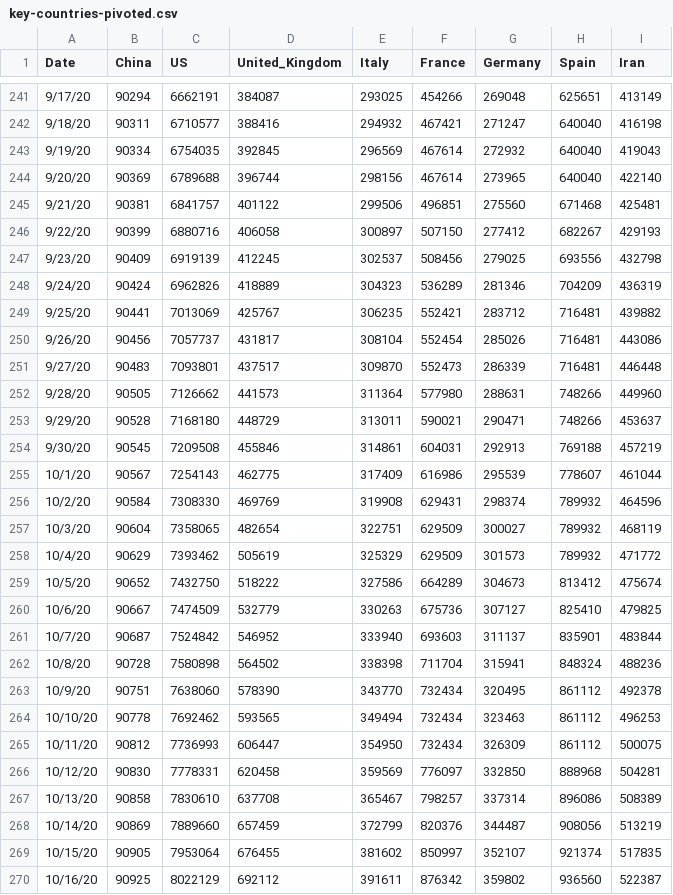
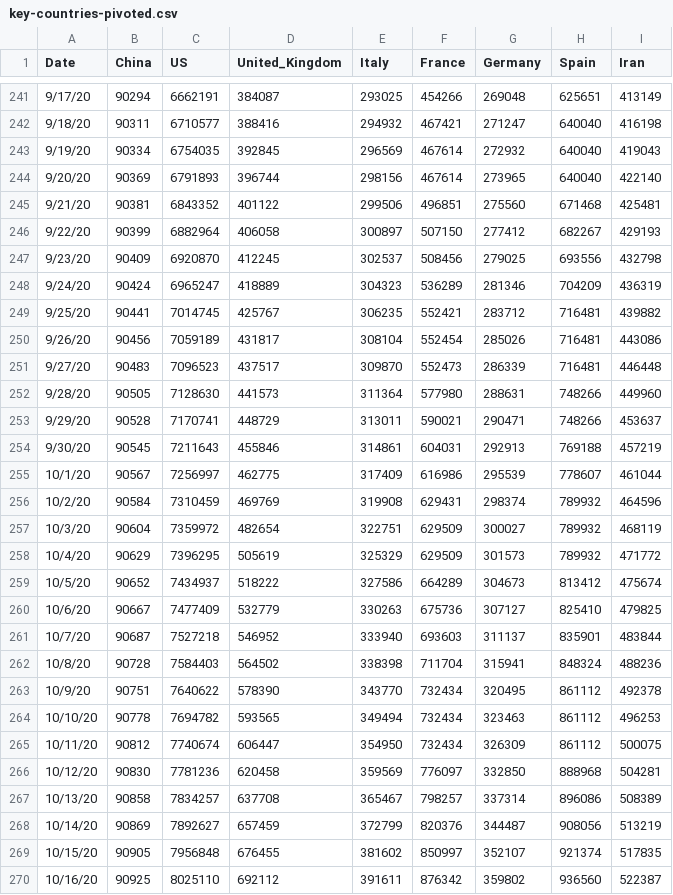
Before and after one commit to TrevorWinstral/COVID_simplified, a CSV file: data/key-countries-pivoted.csv, drawn as a sheet; only a part is shown, gaps mark what is left out; the diff covers the shown part only.

```diff
--- a/data/key-countries-pivoted.csv
+++ b/data/key-countries-pivoted.csv
@@ -243,28 +243,28 @@ Date,China,US,United_Kingdom,Italy,France,Germany,Spain,Iran
 9/19/20,90334,6754035,392845,296569,467614,272932,640040,419043
-9/20/20,90369,6789688,396744,298156,467614,273965,640040,422140
-9/21/20,90381,6841757,401122,299506,496851,275560,671468,425481
-9/22/20,90399,6880716,406058,300897,507150,277412,682267,429193
-9/23/20,90409,6919139,412245,302537,508456,279025,693556,432798
-9/24/20,90424,6962826,418889,304323,536289,281346,704209,436319
-9/25/20,90441,7013069,425767,306235,552421,283712,716481,439882
-9/26/20,90456,7057737,431817,308104,552454,285026,716481,443086
-9/27/20,90483,7093801,437517,309870,552473,286339,716481,446448
-9/28/20,90505,7126662,441573,311364,577980,288631,748266,449960
-9/29/20,90528,7168180,448729,313011,590021,290471,748266,453637
-9/30/20,90545,7209508,455846,314861,604031,292913,769188,457219
-10/1/20,90567,7254143,462775,317409,616986,295539,778607,461044
-10/2/20,90584,7308330,469769,319908,629431,298374,789932,464596
-10/3/20,90604,7358065,482654,322751,629509,300027,789932,468119
-10/4/20,90629,7393462,505619,325329,629509,301573,789932,471772
-10/5/20,90652,7432750,518222,327586,664289,304673,813412,475674
-10/6/20,90667,7474509,532779,330263,675736,307127,825410,479825
-10/7/20,90687,7524842,546952,333940,693603,311137,835901,483844
-10/8/20,90728,7580898,564502,338398,711704,315941,848324,488236
-10/9/20,90751,7638060,578390,343770,732434,320495,861112,492378
-10/10/20,90778,7692462,593565,349494,732434,323463,861112,496253
-10/11/20,90812,7736993,606447,354950,732434,326309,861112,500075
-10/12/20,90830,7778331,620458,359569,776097,332850,888968,504281
-10/13/20,90858,7830610,637708,365467,798257,337314,896086,508389
-10/14/20,90869,7889660,657459,372799,820376,344487,908056,513219
-10/15/20,90905,7953064,676455,381602,850997,352107,921374,517835
-10/16/20,90925,8022129,692112,391611,876342,359802,936560,522387
+9/20/20,90369,6791893,396744,298156,467614,273965,640040,422140
+9/21/20,90381,6843352,401122,299506,496851,275560,671468,425481
+9/22/20,90399,6882964,406058,300897,507150,277412,682267,429193
+9/23/20,90409,6920870,412245,302537,508456,279025,693556,432798
+9/24/20,90424,6965247,418889,304323,536289,281346,704209,436319
+9/25/20,90441,7014745,425767,306235,552421,283712,716481,439882
+9/26/20,90456,7059189,431817,308104,552454,285026,716481,443086
+9/27/20,90483,7096523,437517,309870,552473,286339,716481,446448
+9/28/20,90505,7128630,441573,311364,577980,288631,748266,449960
+9/29/20,90528,7170741,448729,313011,590021,290471,748266,453637
+9/30/20,90545,7211643,455846,314861,604031,292913,769188,457219
+10/1/20,90567,7256997,462775,317409,616986,295539,778607,461044
+10/2/20,90584,7310459,469769,319908,629431,298374,789932,464596
+10/3/20,90604,7359972,482654,322751,629509,300027,789932,468119
+10/4/20,90629,7396295,505619,325329,629509,301573,789932,471772
+10/5/20,90652,7434937,518222,327586,664289,304673,813412,475674
+10/6/20,90667,7477409,532779,330263,675736,307127,825410,479825
+10/7/20,90687,7527218,546952,333940,693603,311137,835901,483844
+10/8/20,90728,7584403,564502,338398,711704,315941,848324,488236
+10/9/20,90751,7640622,578390,343770,732434,320495,861112,492378
+10/10/20,90778,7694782,593565,349494,732434,323463,861112,496253
+10/11/20,90812,7740674,606447,354950,732434,326309,861112,500075
+10/12/20,90830,7781236,620458,359569,776097,332850,888968,504281
+10/13/20,90858,7834257,637708,365467,798257,337314,896086,508389
+10/14/20,90869,7892627,657459,372799,820376,344487,908056,513219
+10/15/20,90905,7956848,676455,381602,850997,352107,921374,517835
+10/16/20,90925,8025110,692112,391611,876342,359802,936560,522387
```
Also changed, not shown: 23 edited cells elsewhere in this file, data/worldwide-aggregate.csv, 2 other files.
